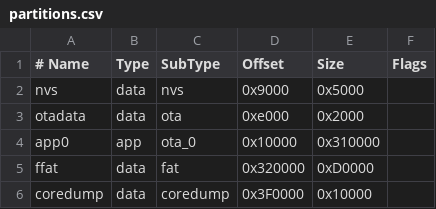
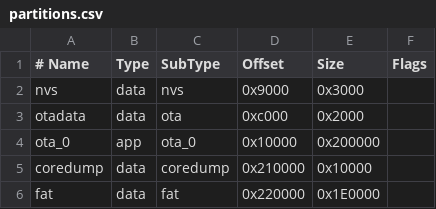
Before and after one commit to marcelrienks/MiataCustomGauge, a CSV file: partitions.csv, drawn as a sheet.

Commit message:
Final partition correction

```diff
--- a/partitions.csv
+++ b/partitions.csv
@@ -1,6 +1,6 @@
 # Name,   Type, SubType, Offset,  Size, Flags
-nvs,      data, nvs,     0x9000,  0x5000,
-otadata,  data, ota,     0xe000,  0x2000,
-app0,     app,  ota_0,   0x10000, 0x310000,
-ffat,     data, fat,     0x320000,0xD0000,
-coredump, data, coredump,0x3F0000,0x10000,
+nvs,      data, nvs,     0x9000,  0x3000,
+otadata,  data, ota,     0xc000,  0x2000,
+ota_0,    app,  ota_0,   0x10000, 0x200000,
+coredump, data, coredump,0x210000,0x10000,
+fat,      data, fat,     0x220000,0x1E0000,
```
Also changed, not shown: 1 other file.
